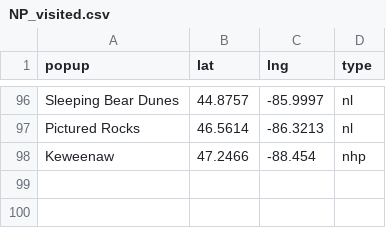
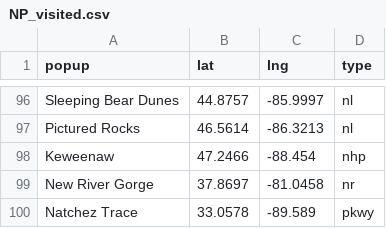
Before and after one commit to butterflyology/National_Parks, a CSV file: data/NP_visited.csv, drawn as a sheet; only a part is shown, gaps mark what is left out.

Commit message:
added sites visited before I collected passport stamps

```diff
--- a/data/NP_visited.csv
+++ b/data/NP_visited.csv
@@ -98 +98,3 @@
 "Keweenaw",47.2466,-88.454,"nhp"
+"New River Gorge",37.8697,-81.0458,"nr"
+"Natchez Trace",33.0578,-89.589,"pkwy"
```
Also changed, not shown: 2 other files.
